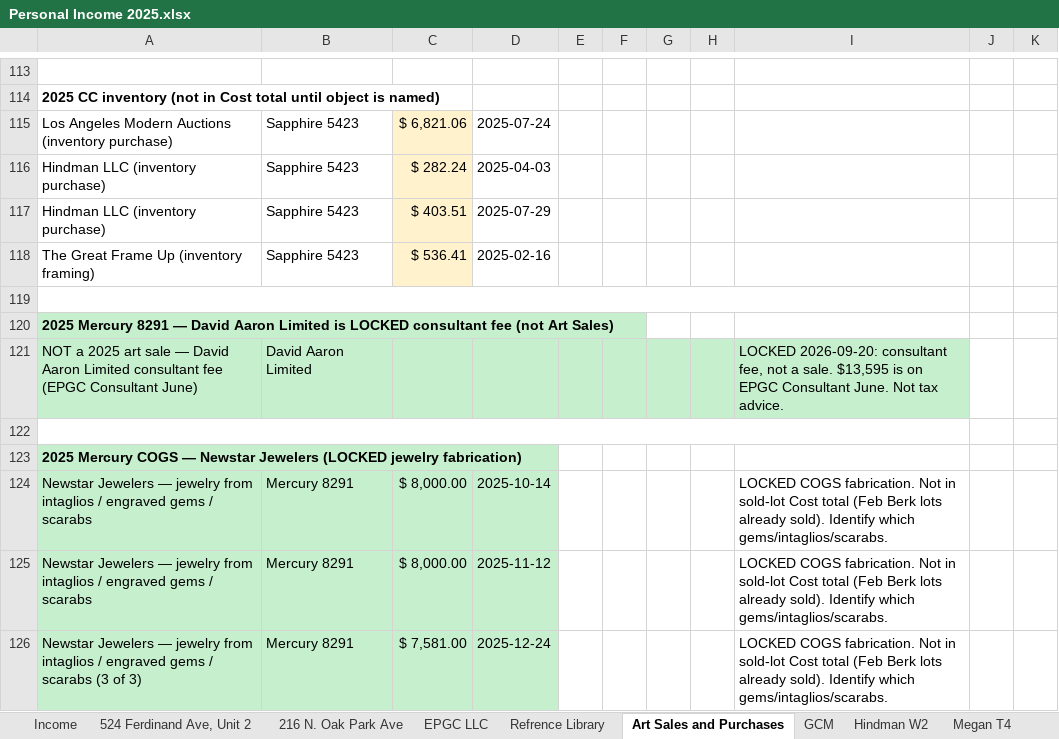
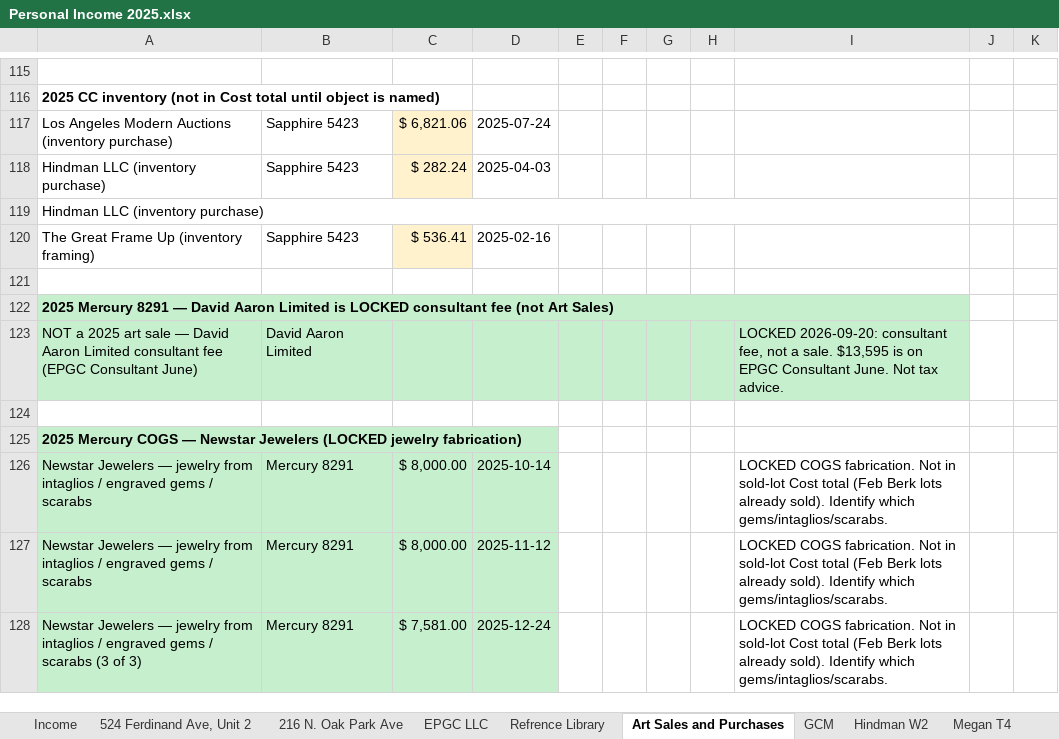
Before and after one commit to ColeyFineArts/flashcards, an Excel workbook: .cursor/scratch/tax_turbo_deliverable/Personal Income 2025.xlsx, sheet Art Sales and Purchases, drawn as a sheet; only a part is shown, gaps mark what is left out; values as stored, in another font and other column widths than the file's, no borders; removed rows and columns are numbered as before the commit, all else as after; the diff covers the shown part only; the diff names each change by its address in the sheet, - before the commit and + after, or states it on an @@ line.

```diff
--- a/.cursor/scratch/tax_turbo_deliverable/Personal Income 2025.xlsx (sheet Art Sales and Purchases)
+++ b/.cursor/scratch/tax_turbo_deliverable/Personal Income 2025.xlsx (sheet Art Sales and Purchases)
-row 117: Hindman LLC (inventory purchase) | Sapphire 5423 | $ 403.51 | 2025-07-29
+row 119: Hindman LLC (inventory purchase)
-A119:I119 merged
+A122:I122 merged
-A122:I122 merged
```
Also changed, not shown: 2 added rows, 17 edited cells and cell formats elsewhere in this sheet, sheet 2025 Data sources, sheet Income, sheet EPGC LLC, .cursor/scratch/tax_turbo_parts/Personal Income 2025.xlsx, 20 other files.
